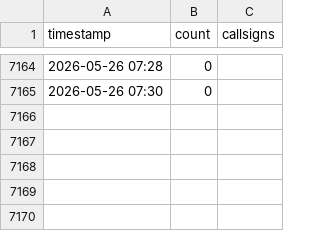
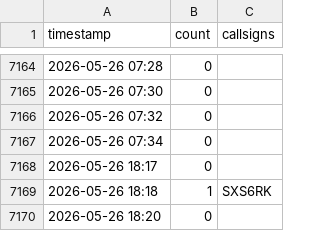
Before and after one commit to chwojka/bobingen-tracker, a CSV file: data/flights.csv, drawn as a sheet; only a part is shown, gaps mark what is left out; the diff names each change by its address in the sheet, - before the commit and + after, or states it on an @@ line.

Commit message:
Update: 2026-05-26 18:20 UTC

```diff
--- a/data/flights.csv
+++ b/data/flights.csv
+row 7166: 2026-05-26 07:32 | 0
+row 7167: 2026-05-26 07:34 | 0
+row 7168: 2026-05-26 18:17 | 0
+row 7169: 2026-05-26 18:18 | 1 | SXS6RK
+row 7170: 2026-05-26 18:20 | 0
```
